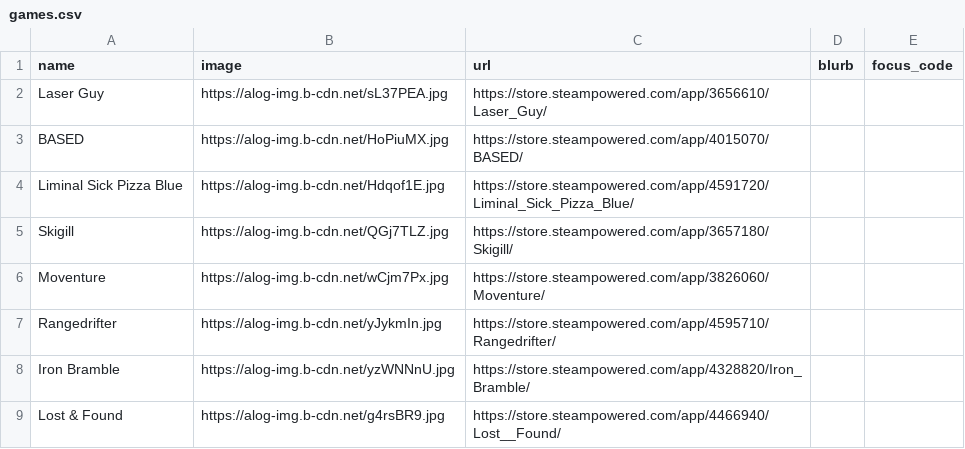
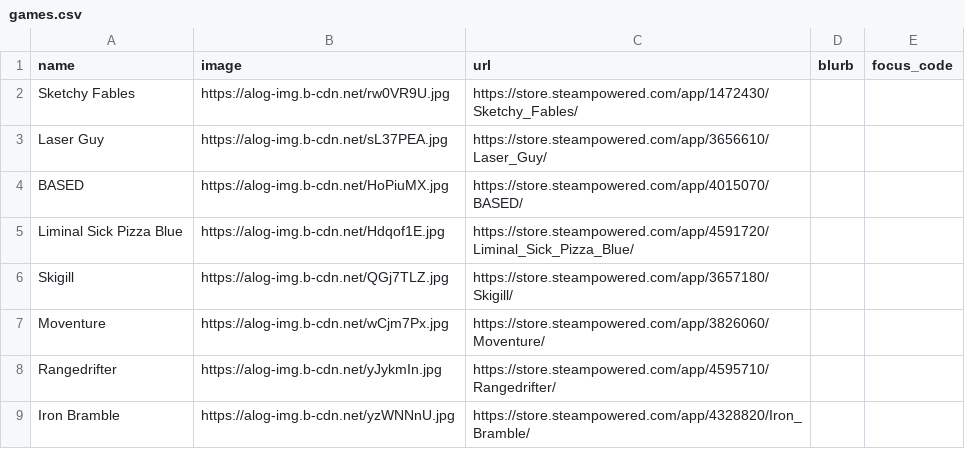
Before and after one commit to RaycatWhoDat/games-list, a CSV file: public/games.csv, drawn as a sheet; only a part is shown; the shorter side is filled out with more unchanged rows; the diff names each change by its address in the sheet, - before the commit and + after, or states it on an @@ line.

Commit message:
Add new game 'Sketchy Fables' to games.csv

```diff
--- a/public/games.csv
+++ b/public/games.csv
+row 2: Sketchy Fables | https://alog-img.b-cdn.net/rw0VR9U.jpg | https://store.steampowered.com/app/1472430/Sketchy_Fables/
```
